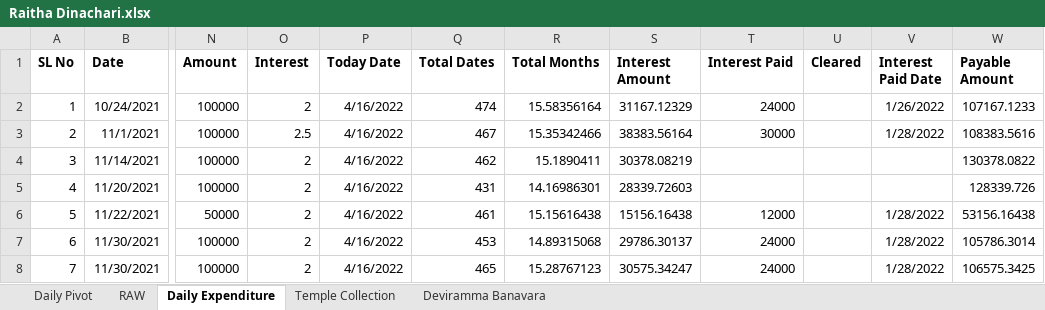
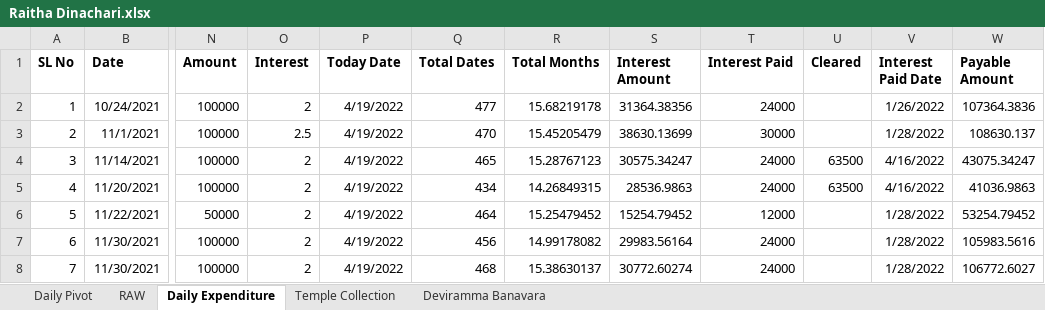
Before and after one commit to APP94815-ec-br/RaithaDinachari, an Excel workbook: Raitha Dinachari.xlsx, sheet Daily Expenditure, drawn as a sheet; only a part is shown, gaps mark what is left out; values as stored, in another font and other column widths than the file's, no borders; the diff covers the shown part only; the diff names each change by its address in the sheet, - before the commit and + after, or states it on an @@ line.

Commit message:
Add files via upload

```diff
--- a/Raitha Dinachari.xlsx (sheet Daily Expenditure)
+++ b/Raitha Dinachari.xlsx (sheet Daily Expenditure)
-P2:P8 (Today Date): 4/16/2022
+P2:P8 (Today Date): 4/19/2022
-Q2 (Total Dates): 474
+Q2 (Total Dates): 477
-R2 (Total Months): 15.58356164
+R2 (Total Months): 15.68219178
-S2 (Interest Amount): 31167.12329
+S2 (Interest Amount): 31364.38356
-W2 (Payable Amount): 107167.1233
+W2 (Payable Amount): 107364.3836
-Q3 (Total Dates): 467
+Q3 (Total Dates): 470
-R3 (Total Months): 15.35342466
+R3 (Total Months): 15.45205479
-S3 (Interest Amount): 38383.56164
+S3 (Interest Amount): 38630.13699
-W3 (Payable Amount): 108383.5616
+W3 (Payable Amount): 108630.137
-Q4 (Total Dates): 462
+Q4 (Total Dates): 465
-R4 (Total Months): 15.1890411
+R4 (Total Months): 15.28767123
-S4 (Interest Amount): 30378.08219
+S4 (Interest Amount): 30575.34247
-T4:T5 (Interest Paid): (empty)
+T4:T5 (Interest Paid): 24000
-U4:U5 (Cleared): (empty)
+U4:U5 (Cleared): 63500
-V4:V5 (Interest Paid Date): (empty)
+V4:V5 (Interest Paid Date): 4/16/2022
-W4 (Payable Amount): 130378.0822
+W4 (Payable Amount): 43075.34247
-Q5 (Total Dates): 431
+Q5 (Total Dates): 434
-R5 (Total Months): 14.16986301
+R5 (Total Months): 14.26849315
-S5 (Interest Amount): 28339.72603
+S5 (Interest Amount): 28536.9863
-W5 (Payable Amount): 128339.726
+W5 (Payable Amount): 41036.9863
-Q6 (Total Dates): 461
+Q6 (Total Dates): 464
-R6 (Total Months): 15.15616438
+R6 (Total Months): 15.25479452
-S6 (Interest Amount): 15156.16438
+S6 (Interest Amount): 15254.79452
-W6 (Payable Amount): 53156.16438
+W6 (Payable Amount): 53254.79452
-Q7 (Total Dates): 453
+Q7 (Total Dates): 456
-R7 (Total Months): 14.89315068
+R7 (Total Months): 14.99178082
-S7 (Interest Amount): 29786.30137
+S7 (Interest Amount): 29983.56164
-W7 (Payable Amount): 105786.3014
+W7 (Payable Amount): 105983.5616
-Q8 (Total Dates): 465
+Q8 (Total Dates): 468
-R8 (Total Months): 15.28767123
+R8 (Total Months): 15.38630137
-S8 (Interest Amount): 30575.34247
+S8 (Interest Amount): 30772.60274
-W8 (Payable Amount): 106575.3425
+W8 (Payable Amount): 106772.6027
```
Also changed, not shown: 2 added rows, 89 edited cells and row numbers in column A elsewhere in this sheet, formulas that keep their value.
